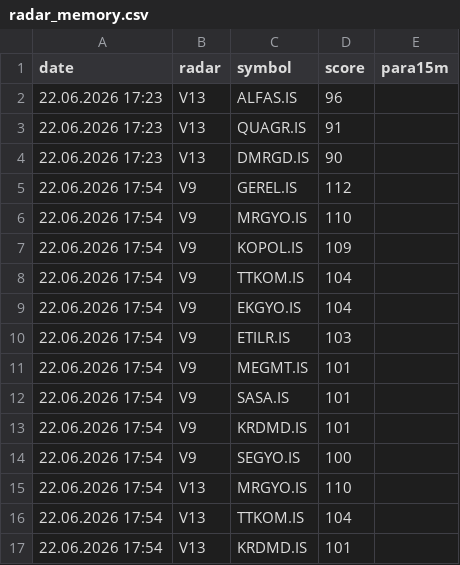
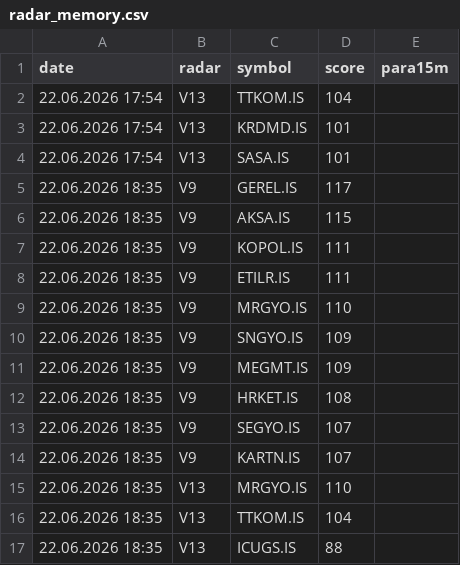
Before and after one commit to gokhan-bist-radar/gokhan-bist-radar, a CSV file: radar_memory.csv, drawn as a sheet; only a part is shown; the shorter side is filled out with more unchanged rows; removed rows and columns are numbered as before the commit, all else as after; the diff covers the shown part only; the diff names each change by its address in the sheet, - before the commit and + after, or states it on an @@ line.

```diff
--- a/radar_memory.csv
+++ b/radar_memory.csv
-row 2: 22.06.2026 17:23 | V13 | ALFAS.IS | 96
-row 3: 22.06.2026 17:23 | V13 | QUAGR.IS | 91
-row 4: 22.06.2026 17:23 | V13 | DMRGD.IS | 90
-row 5: 22.06.2026 17:54 | V9 | GEREL.IS | 112
-row 6: 22.06.2026 17:54 | V9 | MRGYO.IS | 110
-row 7: 22.06.2026 17:54 | V9 | KOPOL.IS | 109
-row 8: 22.06.2026 17:54 | V9 | TTKOM.IS | 104
-row 9: 22.06.2026 17:54 | V9 | EKGYO.IS | 104
-row 10: 22.06.2026 17:54 | V9 | ETILR.IS | 103
-row 11: 22.06.2026 17:54 | V9 | MEGMT.IS | 101
-row 12: 22.06.2026 17:54 | V9 | SASA.IS | 101
-row 13: 22.06.2026 17:54 | V9 | KRDMD.IS | 101
-row 14: 22.06.2026 17:54 | V9 | SEGYO.IS | 100
-row 15: 22.06.2026 17:54 | V13 | MRGYO.IS | 110
```
Also changed, not shown: 14 added rows elsewhere in this file, radar_performance.csv, radar_signals.csv.
